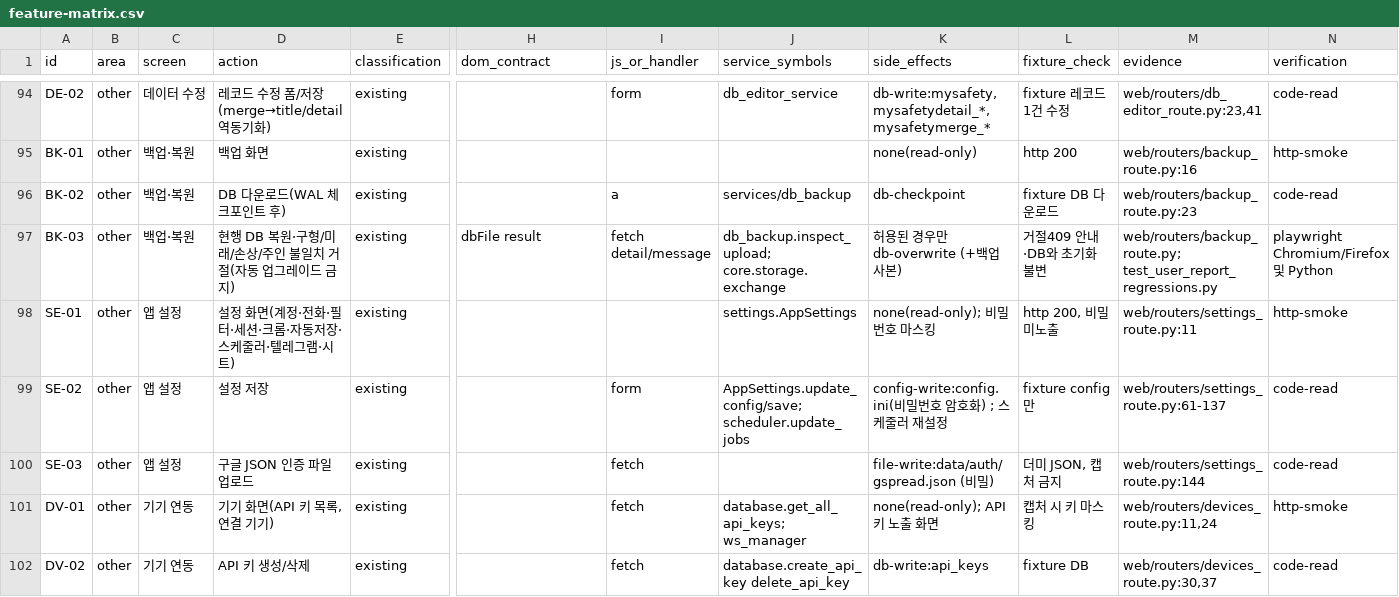
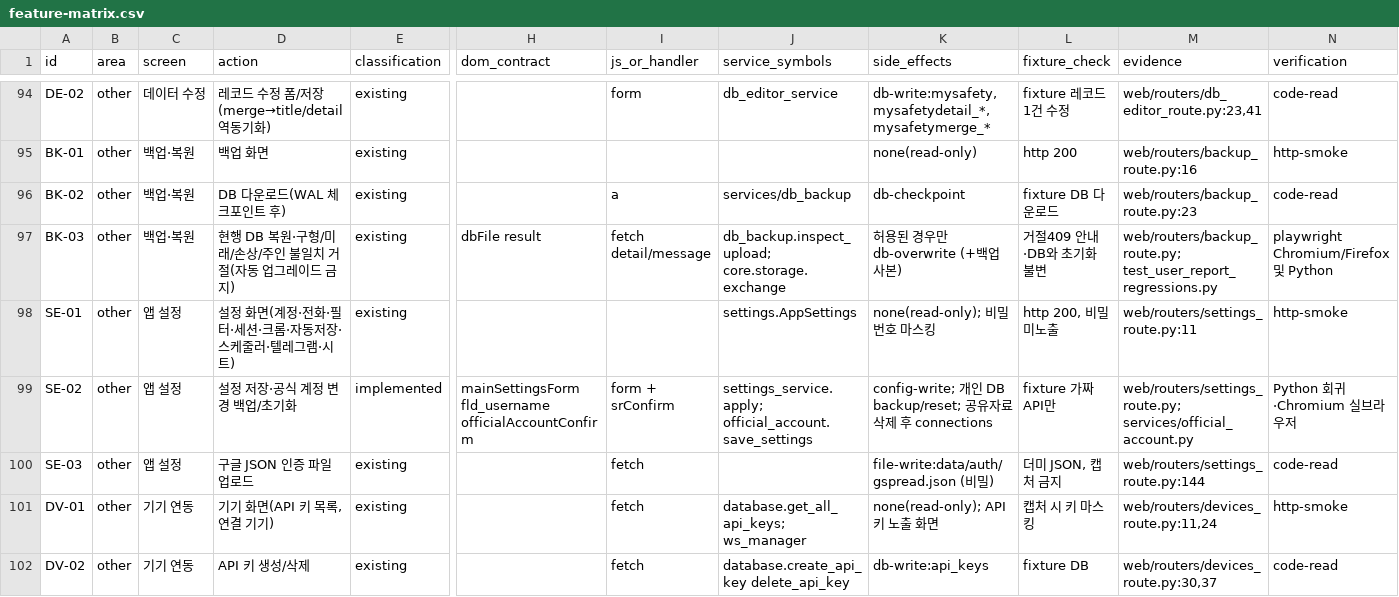
Before and after one commit to Fentanest/safetyreport, a CSV file: docs/design/feature-matrix.csv, drawn as a sheet; only a part is shown, gaps mark what is left out; the diff names each change by its address in the sheet, - before the commit and + after, or states it on an @@ line.

```diff
--- a/docs/design/feature-matrix.csv
+++ b/docs/design/feature-matrix.csv
-D99 (action): 설정 저장
+D99 (action): 설정 저장·공식 계정 변경 백업/초기화
-E99 (classification): existing
+E99 (classification): implemented
-H99 (dom_contract): (empty)
+H99 (dom_contract): mainSettingsForm fld_username officialAccountConfirm
-I99 (js_or_handler): form
+I99 (js_or_handler): form + srConfirm
-J99 (service_symbols): AppSettings.update_config/save; scheduler.update_jobs
+J99 (service_symbols): settings_service.apply; official_account.save_settings
-K99 (side_effects): config-write:config.ini(비밀번호 암호화) ; 스케줄러 재설정
+K99 (side_effects): config-write; 개인 DB backup/reset; 공유자료 삭제 후 connections
-L99 (fixture_check): fixture config 만
+L99 (fixture_check): fixture 가짜 API만
-M99 (evidence): web/routers/settings_route.py:61-137
+M99 (evidence): web/routers/settings_route.py; services/official_account.py
-N99 (verification): code-read
+N99 (verification): Python 회귀·Chromium 실브라우저
```
Also changed, not shown: docs/testing/environment-matrix.csv, 53 other files.
